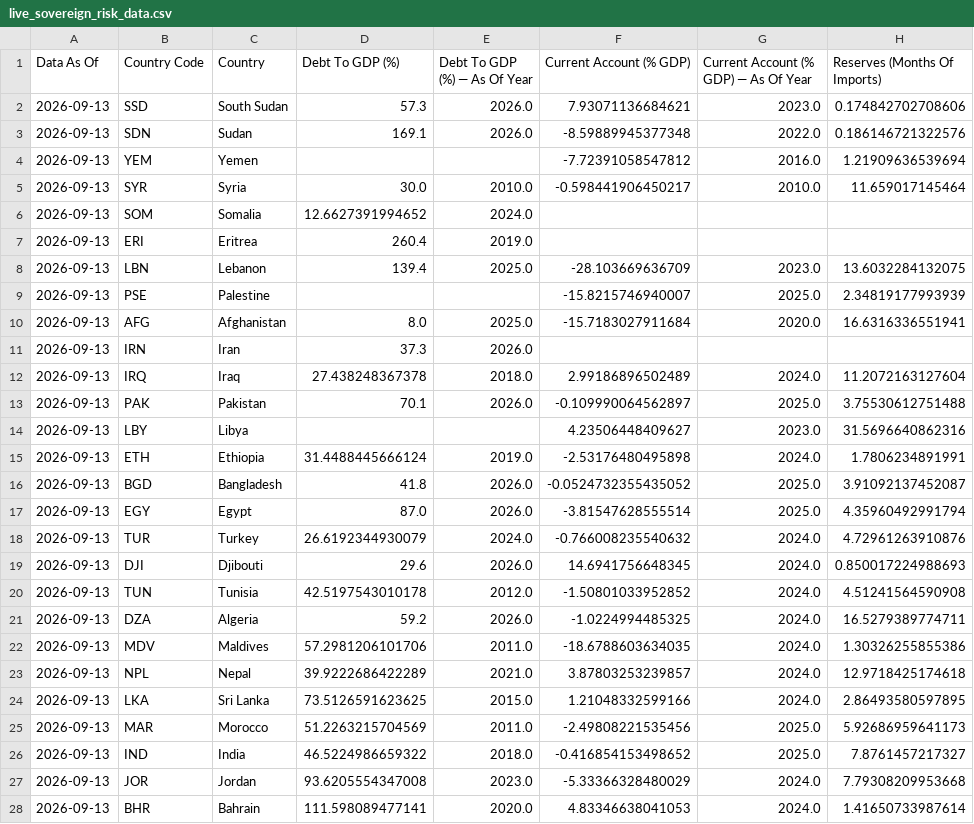
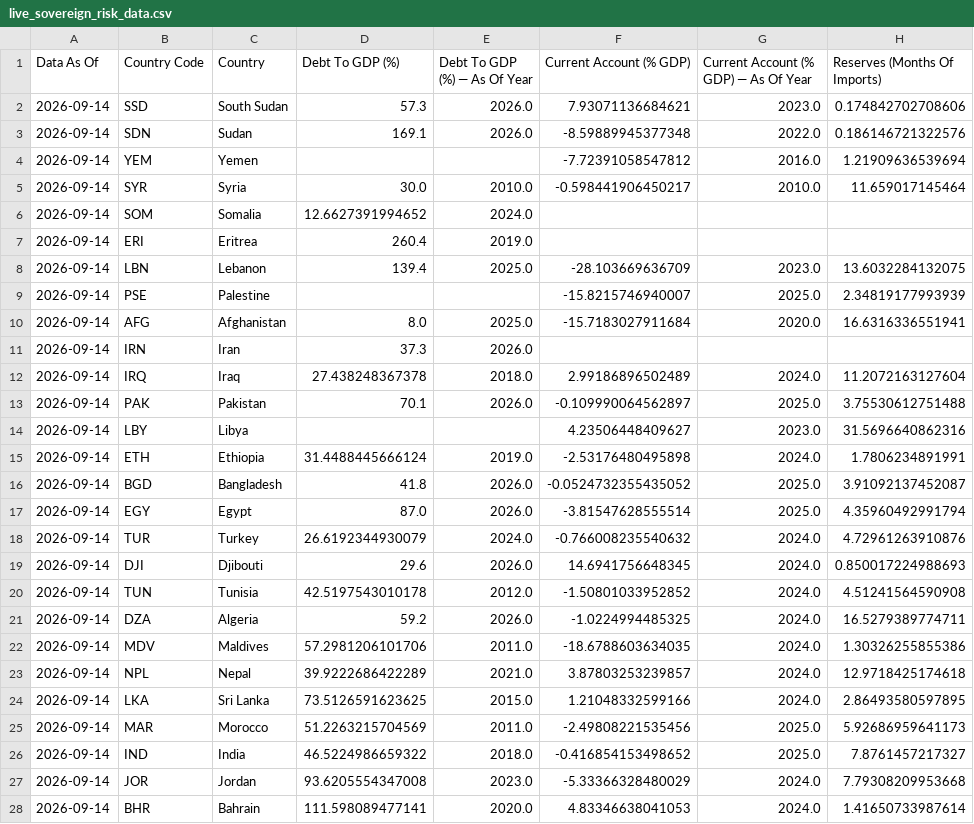
Before and after one commit to rafaywaqar2004-lang/overeign-risk-index, a CSV file: live_sovereign_risk_data.csv, drawn as a sheet; only a part is shown; the diff covers the shown part only; the diff names each change by its address in the sheet, - before the commit and + after, or states it on an @@ line.

```diff
--- a/live_sovereign_risk_data.csv
+++ b/live_sovereign_risk_data.csv
-A2:A28 (Data As Of): 2026-09-13
+A2:A28 (Data As Of): 2026-09-14
```
Also changed, not shown: 7 edited cells elsewhere in this file, 1 other file.
